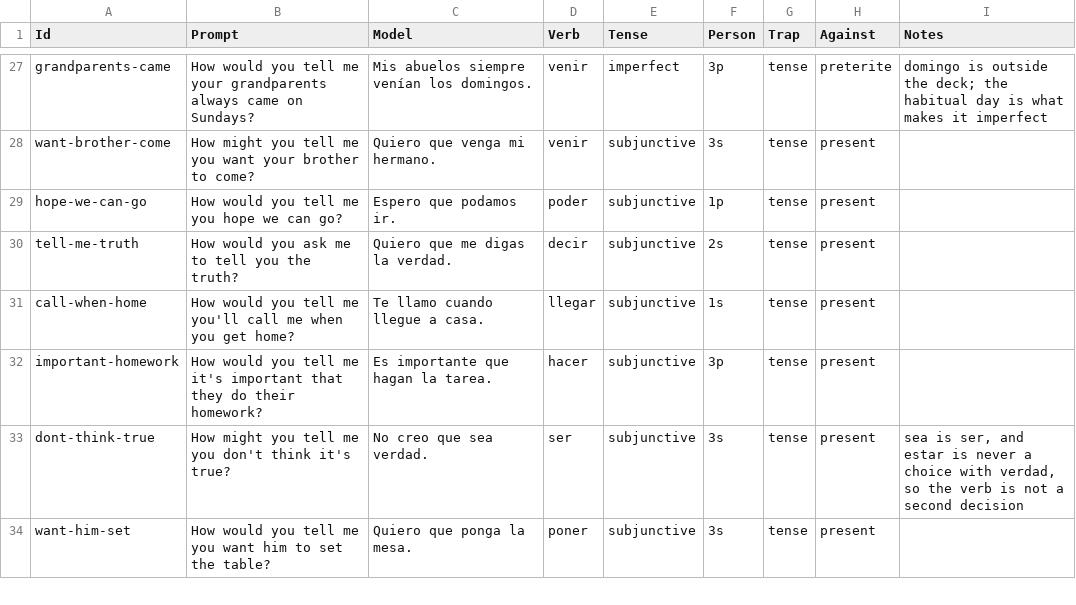
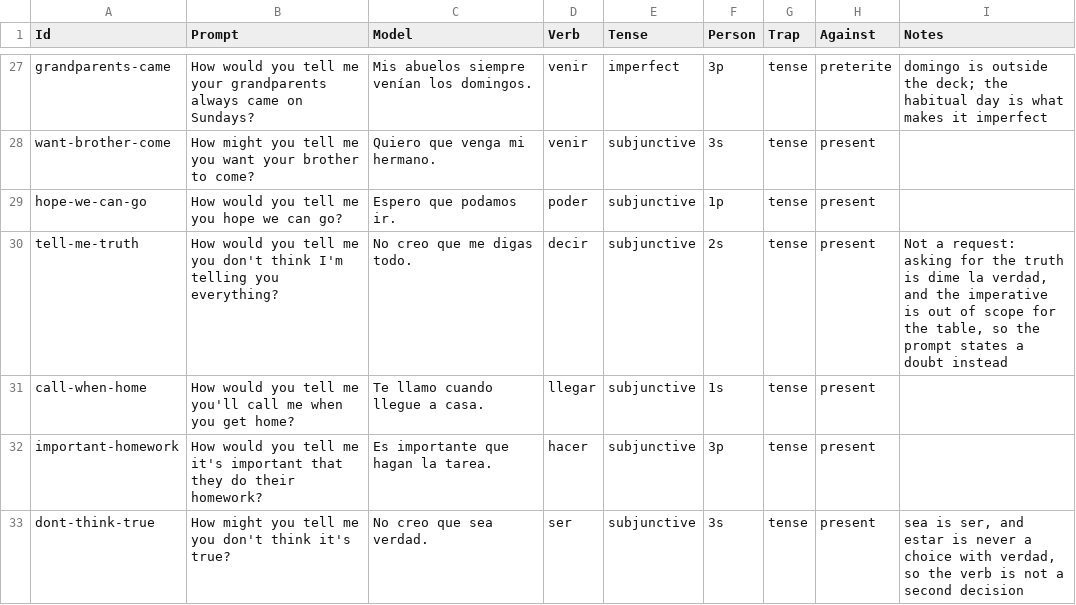
Before and after one commit to mcordova47/flashcards, a CSV file: data/es-paraphrase.csv, drawn as a sheet; only a part is shown, gaps mark what is left out; the shorter side is filled out with more unchanged rows.

```diff
--- a/data/es-paraphrase.csv
+++ b/data/es-paraphrase.csv
@@ -29,3 +29,3 @@ want-brother-come,"How might you tell me you want your brother to come?","Quiero
 hope-we-can-go,"How would you tell me you hope we can go?","Espero que podamos ir.",poder,subjunctive,1p,tense,present,
-tell-me-truth,"How would you ask me to tell you the truth?","Quiero que me digas la verdad.",decir,subjunctive,2s,tense,present,
+tell-me-truth,"How would you tell me you don't think I'm telling you everything?","No creo que me digas todo.",decir,subjunctive,2s,tense,present,"Not a request: asking for the truth is dime la verdad, and the imperative is out of scope for the table, so the prompt states a doubt instead"
 call-when-home,"How would you tell me you'll call me when you get home?","Te llamo cuando llegue a casa.",llegar,subjunctive,1s,tense,present,
```
Also changed, not shown: 7 other files.
